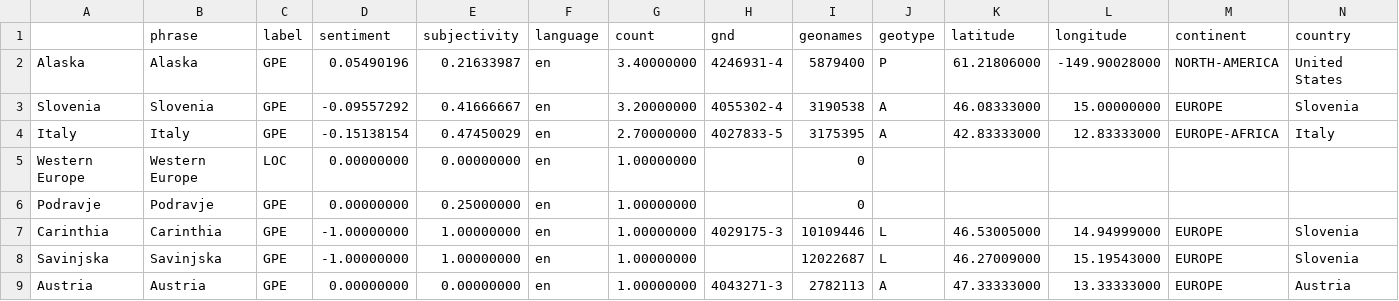
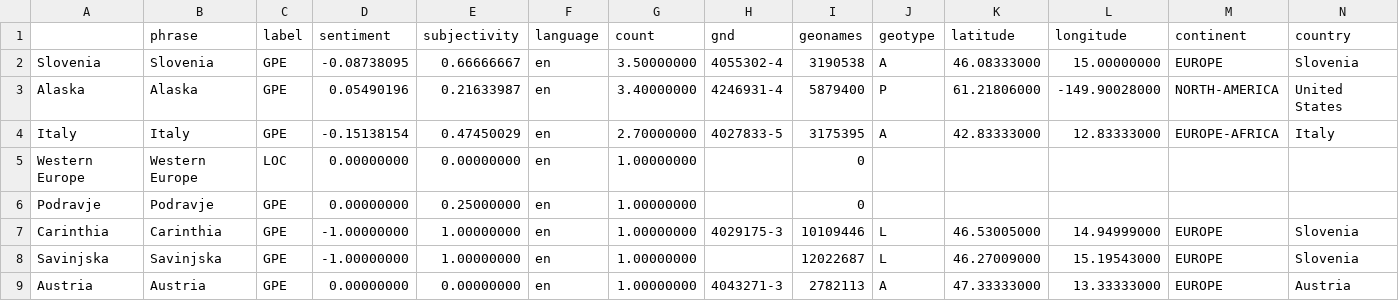
Before and after one commit to alime78-news/slowenienExtremes, a CSV file: csv/sentiments_locations.csv, drawn as a sheet; only a part is shown; removed rows and columns are numbered as before the commit, all else as after; rows hold the shown columns only; the diff names each change by its address in the sheet, - before the commit and + after, or states it on an @@ line.

```diff
--- a/csv/sentiments_locations.csv
+++ b/csv/sentiments_locations.csv
+row 2: Slovenia | Slovenia | GPE | -0.08738095 | 0.66666667 | en | 3.50000000 | 4055302-4 | 3190538 | A | 46.08333000 | 15.00000000 | EUROPE | Slovenia
-row 3: Slovenia | Slovenia | GPE | -0.09557292 | 0.41666667 | en | 3.20000000 | 4055302-4 | 3190538 | A | 46.08333000 | 15.00000000 | EUROPE | Slovenia
```
Also changed, not shown: csv/sentiments_days.csv, csv/sentiments_domains.csv, 4 other files.
